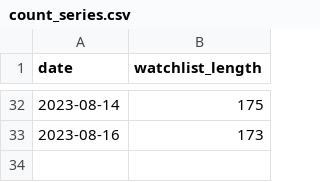
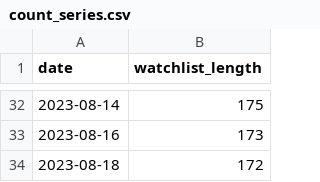
Before and after one commit to r-spatial/evolution, a CSV file: watchlist_output/count_series.csv, drawn as a sheet; only a part is shown, gaps mark what is left out; the diff names each change by its address in the sheet, - before the commit and + after, or states it on an @@ line.

```diff
--- a/watchlist_output/count_series.csv
+++ b/watchlist_output/count_series.csv
+row 34: 2023-08-18 | 172
```
Also changed, not shown: 2 other files.
